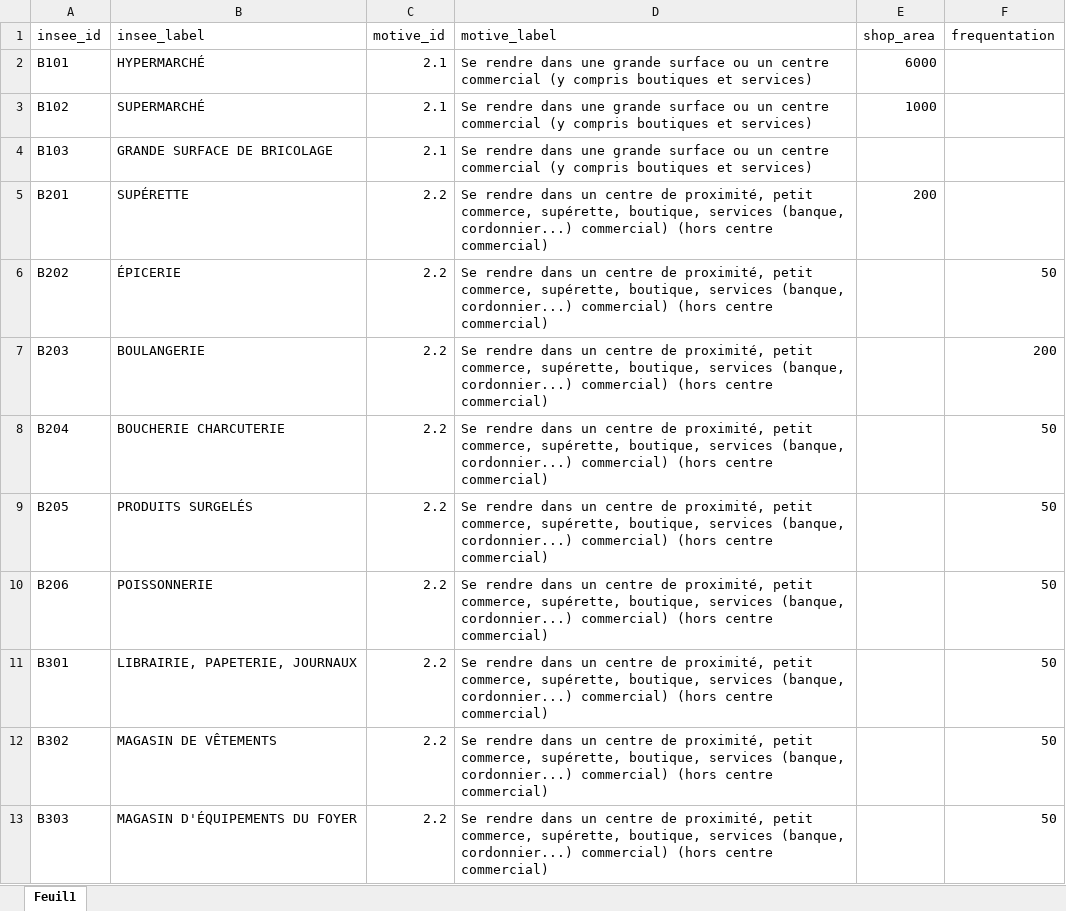
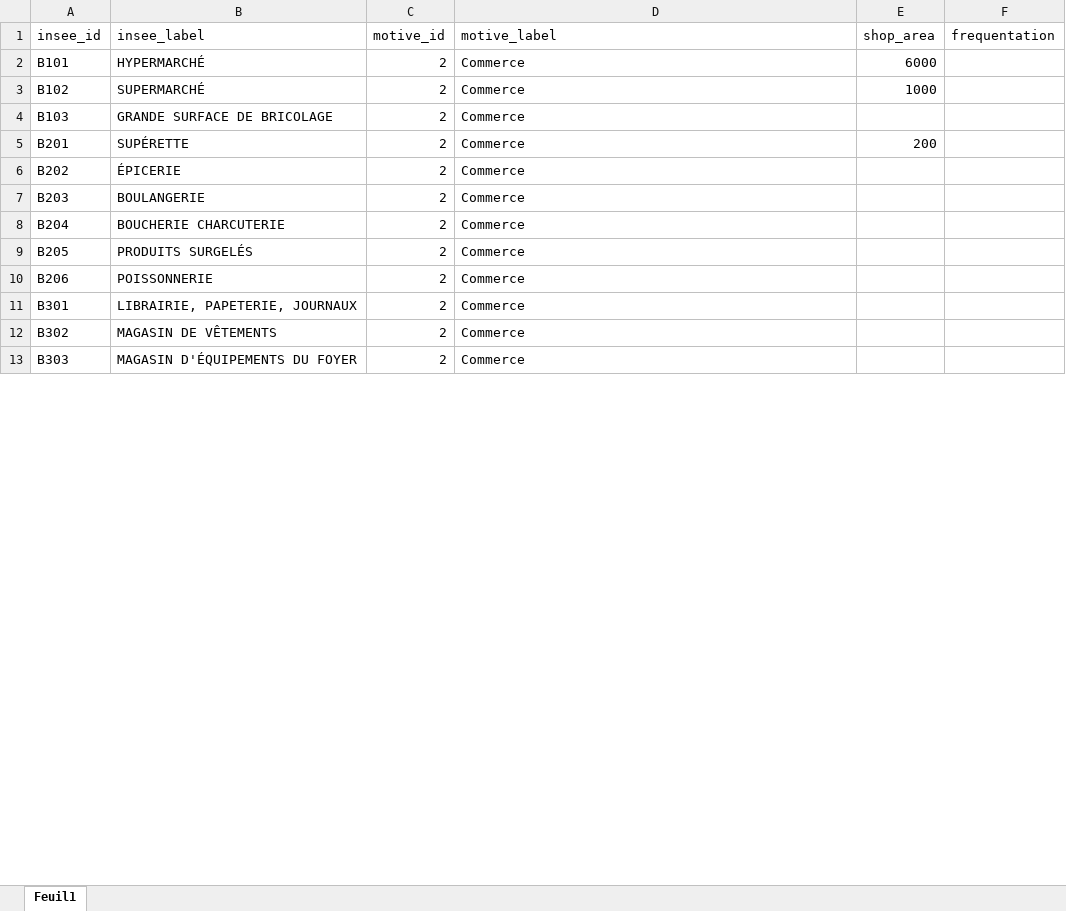
Before and after one commit to mobility-team/mobility, an Excel workbook: mobility/data/insee/esane/equipments_features.xlsx, sheet Feuil1, drawn as a sheet; only a part is shown; values as stored, in another font and other column widths than the file's, no borders; the diff covers the shown part only; the diff names each change by its address in the sheet, - before the commit and + after, or states it on an @@ line.

Commit message:
Fusion des motifs Grande surface et Commerces de proximite

```diff
--- a/mobility/data/insee/esane/equipments_features.xlsx (sheet Feuil1)
+++ b/mobility/data/insee/esane/equipments_features.xlsx (sheet Feuil1)
-C2:C4 (motive_id): 2.1
+C2:C4 (motive_id): 2
-D2:D4 (motive_label): Se rendre dans une grande surface ou un centre commercial (y compris boutiques et services)
+D2:D4 (motive_label): Commerce
-C5:C13 (motive_id): 2.2
+C5:C13 (motive_id): 2
-D5:D13 (motive_label): Se rendre dans un centre de proximité, petit commerce, supérette, boutique, services (banque, cordonnier...) commercial) (hors centre commercial)
+D5:D13 (motive_label): Commerce
-F6 (frequentation): 50
+F6 (frequentation): (empty)
-F7 (frequentation): 200
+F7 (frequentation): (empty)
-F8:F13 (frequentation): 50
+F8:F13 (frequentation): (empty)
```
Also changed, not shown: 36 edited cells elsewhere in this sheet, 1 other file.
